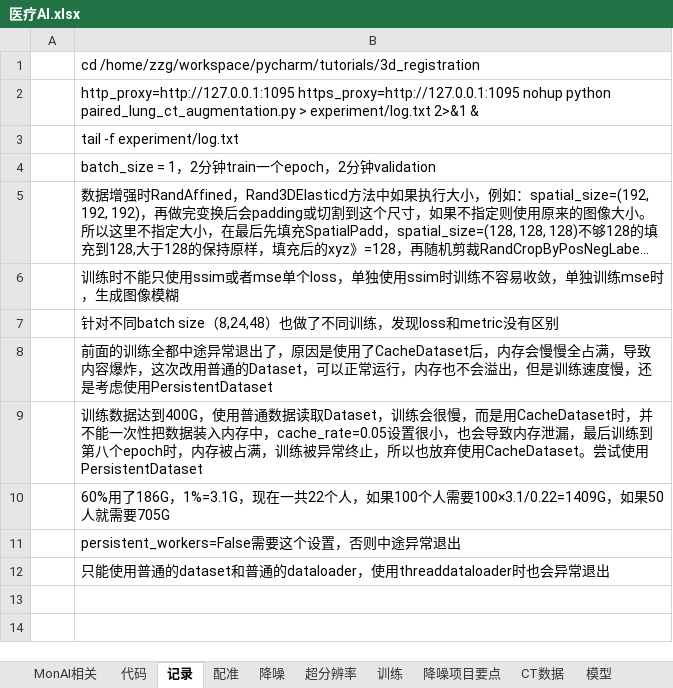
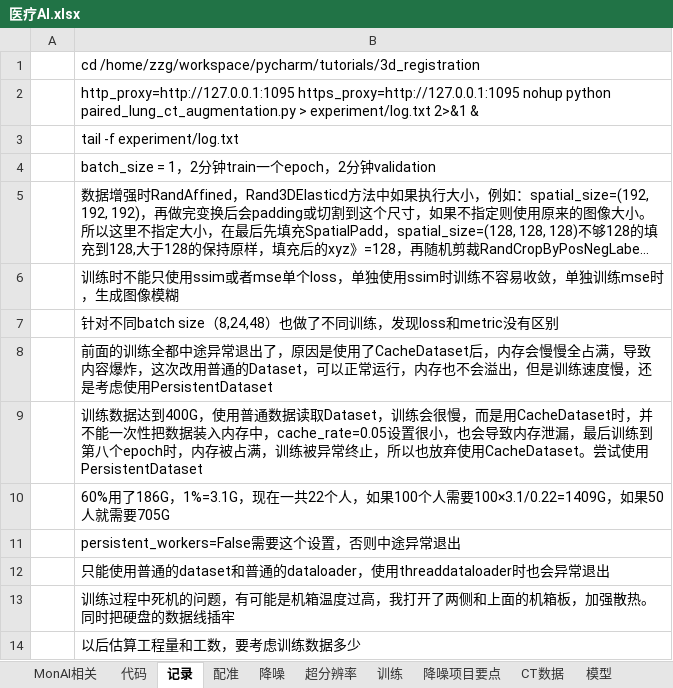
Before and after one commit to guijuzhejiang/4DCBCT-NNet-Reconstruction, an Excel workbook: 医疗AI.xlsx, sheet 记录, drawn as a sheet; long unchanged cells end in …; values as stored, in another font and other column widths than the file's, no borders; the diff names each change by its address in the sheet, - before the commit and + after, or states it on an @@ line.

```diff
--- a/医疗AI.xlsx (sheet 记录)
+++ b/医疗AI.xlsx (sheet 记录)
+row 13:  | 训练过程中死机的问题，有可能是机箱温度过高，我打开了两侧和上面的机箱板，加强散热。同时把硬盘的数据线插牢
+row 14:  | 以后估算工程量和工数，要考虑训练数据多少
```
Also changed, not shown: sheet NNet实验(Hitachi), sheet schedule, sheet 代码, other sheet tabs, 5 other files.
